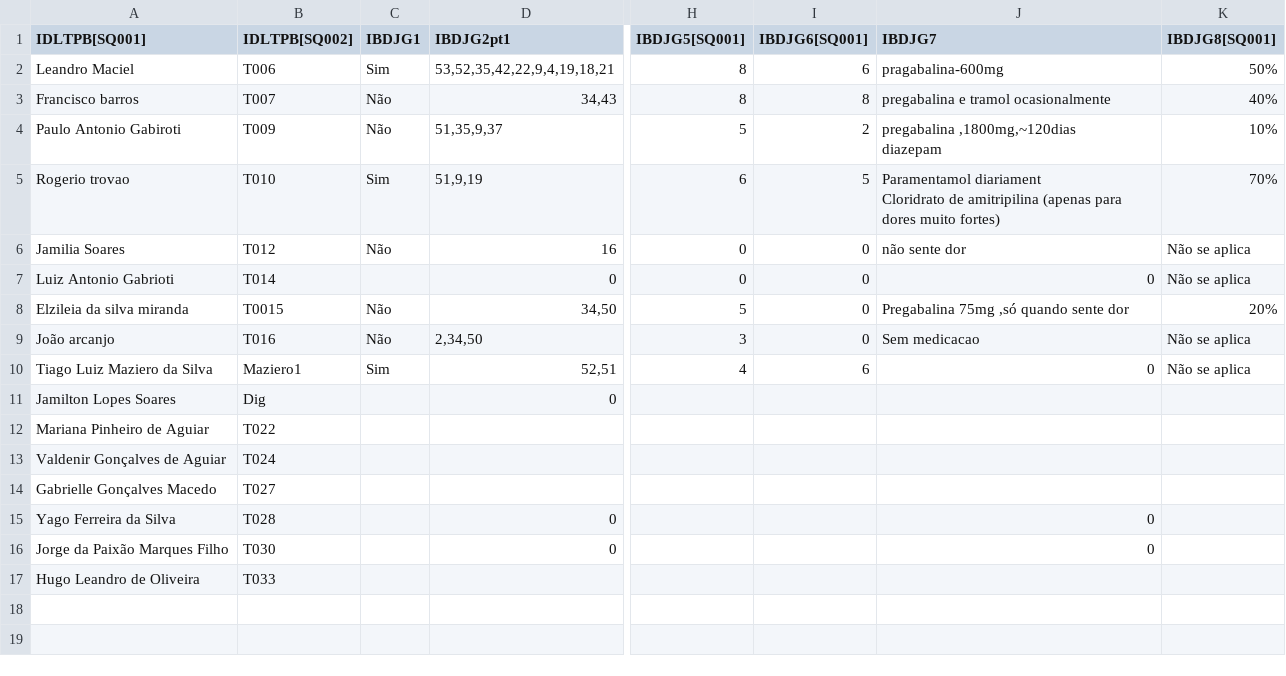
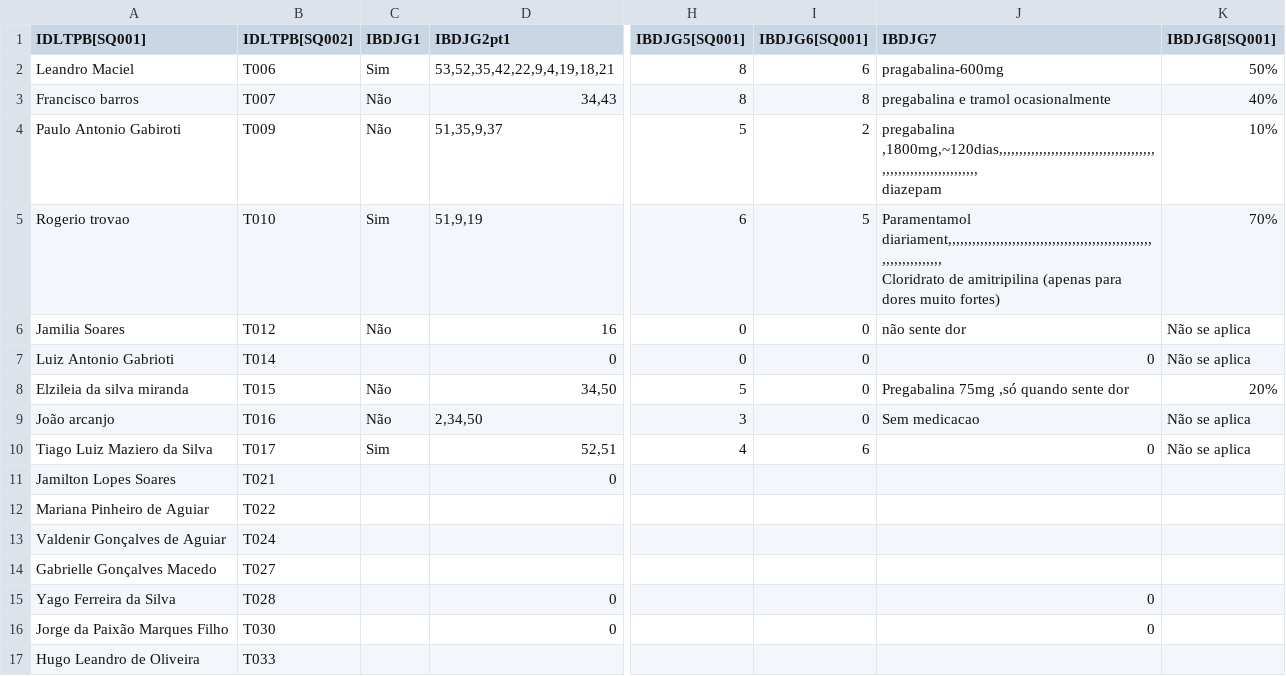
Before and after one commit to Pedro-RP/Experimento_JG_LTPB, a CSV file: Rotina_Dados _Quest/quest/results-survey_AVAL.csv, drawn as a sheet; only a part is shown, gaps mark what is left out; ↵ is a line break in a cell; the diff names each change by its address in the sheet, - before the commit and + after, or states it on an @@ line.

Commit message:
atualização dados por grupo

```diff
--- a/Rotina_Dados _Quest/quest/results-survey_AVAL.csv
+++ b/Rotina_Dados _Quest/quest/results-survey_AVAL.csv
-J4 (IBDJG7): pregabalina ,1800mg,~120dias ↵ diazepam
+J4 (IBDJG7): pregabalina ,1800mg,~120dias,,,,,,,,,,,,,,,,,,,,,,,,,,,,,,,,,,,,,,,,,,,,,,,,,,,,,,,,,,,,,,, ↵ diazepam
-J5 (IBDJG7): Paramentamol diariament ↵ Cloridrato de…
+J5 (IBDJG7): Paramentamol diariament,,,,,,,,,,,,,,,,,,,,,,,,,,,,,,,,,,,,,,,,,,,,,,,,,,,,,,,,,,,,,,,,,, ↵ Cloridrato de…
-B8 (IDLTPB[SQ002]): T0015
+B8 (IDLTPB[SQ002]): T015
-B10 (IDLTPB[SQ002]): Maziero1
+B10 (IDLTPB[SQ002]): T017
-B11 (IDLTPB[SQ002]): Dig
+B11 (IDLTPB[SQ002]): T021
```
Also changed, not shown: 4 other files.
